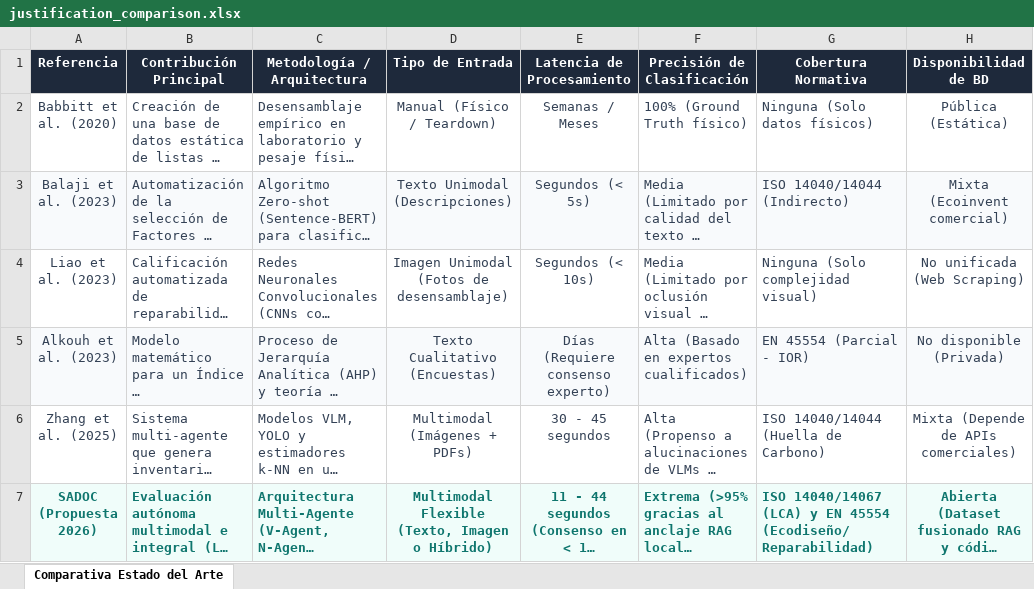
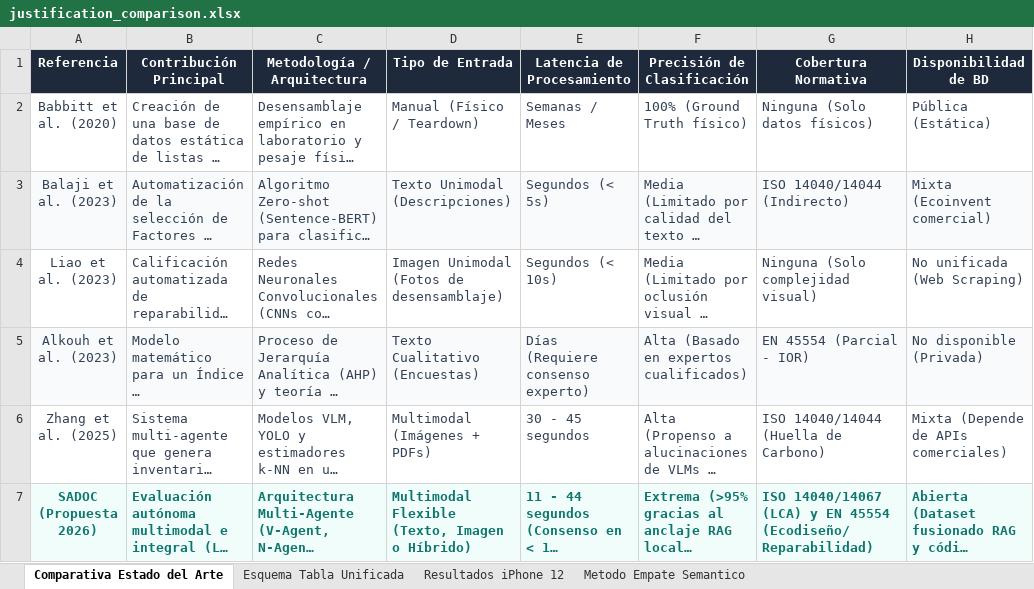
Before and after one commit to jjho05/Sistema-de-Agentes-para-el-Diagnostico-de-Obsolescencia-y-Ciclo-de-Vida, an Excel workbook: data/justification_comparison.xlsx, sheet Comparativa Estado del Arte, drawn as a sheet; only a part is shown; long unchanged cells end in …; values as stored, in another font and other column widths than the file's, no borders; the diff names each change by its address in the sheet, - before the commit and + after, or states it on an @@ line.

Commit message:
docs: Update Excel justification sheet with unified schema, iPhone 12 experiment results, and matching methodology

```diff
--- a/data/justification_comparison.xlsx (sheet Comparativa Estado del Arte)
+++ b/data/justification_comparison.xlsx (sheet Comparativa Estado del Arte)
+sheet tab: Esquema Tabla Unificada
+sheet tab: Resultados iPhone 12
+sheet tab: Metodo Empate Semantico
-D2:E7 alignment: center
+D2:E7 alignment: left
-H2:H7 alignment: center
+H2:H7 alignment: left
```
Also changed, not shown: 1 other file.
